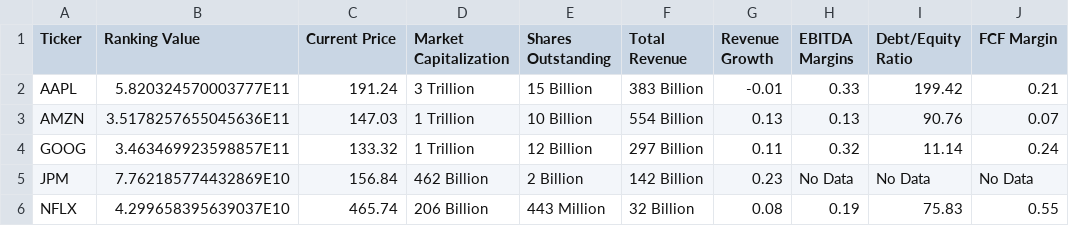
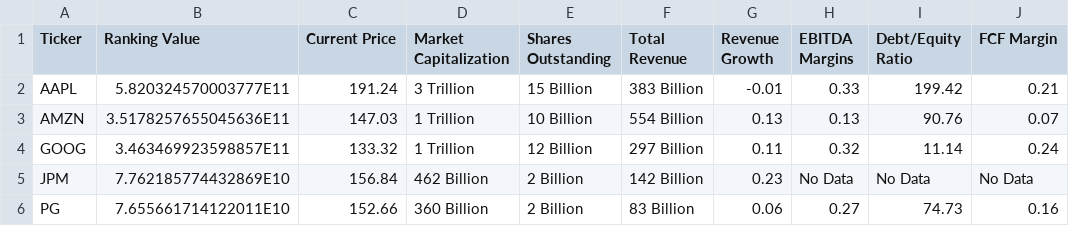
Before and after one commit to fionnad/best-207-project, a CSV file: Tickers.csv, drawn as a sheet.

```diff
--- a/Tickers.csv
+++ b/Tickers.csv
@@ -5,2 +5,2 @@ GOOG,3.463469923598857E11,133.32,1 Trillion,12 Billion,297 Billion,0.11,0.32,11.
 JPM,7.762185774432869E10,156.84,462 Billion,2 Billion,142 Billion,0.23,No Data,No Data,No Data
-NFLX,4.299658395639037E10,465.74,206 Billion,443 Million,32 Billion,0.08,0.19,75.83,0.55
+PG,7.655661714122011E10,152.66,360 Billion,2 Billion,83 Billion,0.06,0.27,74.73,0.16
```
Also changed, not shown: 4 other files.
